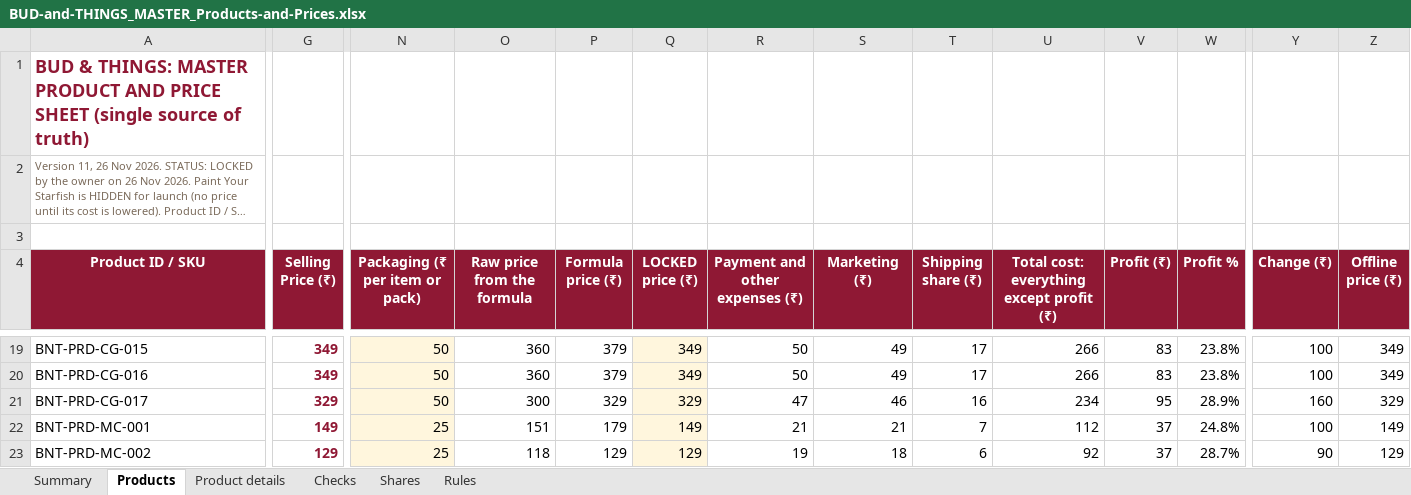
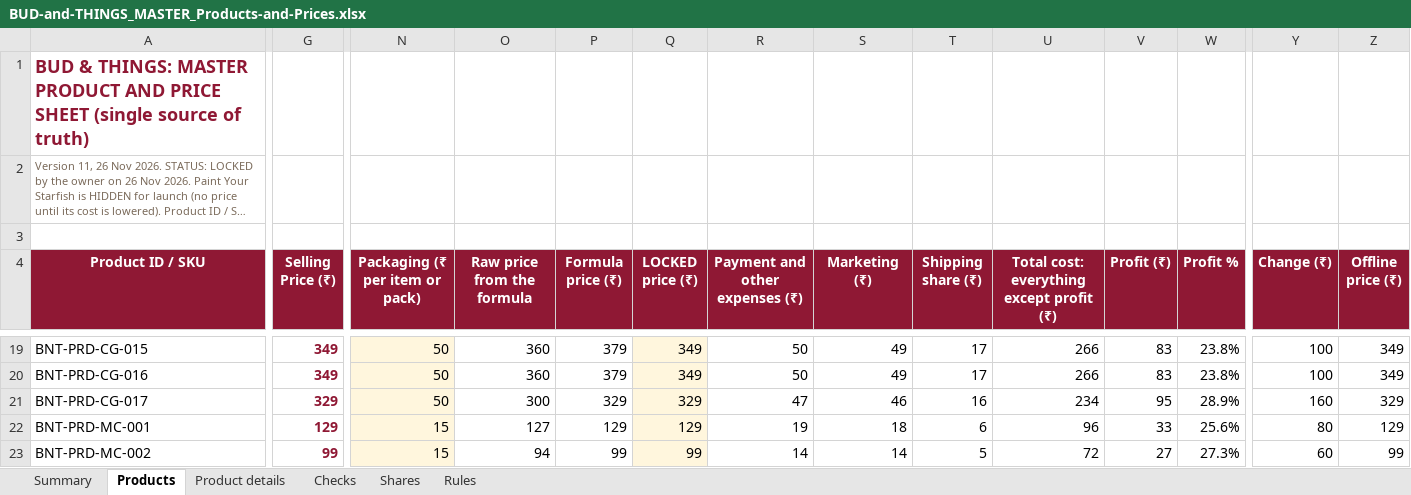
Before and after one commit to abhiyknp/Claude-Projects, an Excel workbook: bud-and-things/data/BUD-and-THINGS_MASTER_Products-and-Prices.xlsx, sheet Products, drawn as a sheet; only a part is shown, gaps mark what is left out; long unchanged cells end in …; values as stored, in another font and other column widths than the file's, no borders; conditional formats not drawn; the diff covers the shown part only; the diff names each change by its address in the sheet, - before the commit and + after, or states it on an @@ line.

```diff
--- a/bud-and-things/data/BUD-and-THINGS_MASTER_Products-and-Prices.xlsx (sheet Products)
+++ b/bud-and-things/data/BUD-and-THINGS_MASTER_Products-and-Prices.xlsx (sheet Products)
-G22 (Selling Price (₹)): 149
+G22 (Selling Price (₹)): 129
-N22:N23 (Packaging (₹ per item or pack)): 25
+N22:N23 (Packaging (₹ per item or pack)): 15
-O22 (Raw price from the formula): 151
+O22 (Raw price from the formula): 127
-P22 (Formula price (₹)): 179
+P22 (Formula price (₹)): 129
-Q22 (LOCKED price (₹)): 149
+Q22 (LOCKED price (₹)): 129
-R22 (Payment and other expenses (₹)): 21
+R22 (Payment and other expenses (₹)): 19
-S22 (Marketing (₹)): 21
+S22 (Marketing (₹)): 18
-T22 (Shipping share (₹)): 7
+T22 (Shipping share (₹)): 6
-U22: 112
+U22: 96
-V22 (Profit (₹)): 37
+V22 (Profit (₹)): 33
-W22 (Profit %): 24.8%
+W22 (Profit %): 25.6%
-Y22 (Change (₹)): 100
+Y22 (Change (₹)): 80
-Z22 (Offline price (₹)): 149
+Z22 (Offline price (₹)): 129
-G23 (Selling Price (₹)): 129
+G23 (Selling Price (₹)): 99
-O23 (Raw price from the formula): 118
+O23 (Raw price from the formula): 94
-P23 (Formula price (₹)): 129
+P23 (Formula price (₹)): 99
-Q23 (LOCKED price (₹)): 129
+Q23 (LOCKED price (₹)): 99
-R23 (Payment and other expenses (₹)): 19
+R23 (Payment and other expenses (₹)): 14
-S23 (Marketing (₹)): 18
+S23 (Marketing (₹)): 14
-T23 (Shipping share (₹)): 6
+T23 (Shipping share (₹)): 5
-U23: 92
+U23: 72
-V23 (Profit (₹)): 37
+V23 (Profit (₹)): 27
-W23 (Profit %): 28.7%
+W23 (Profit %): 27.3%
-Y23 (Change (₹)): 90
+Y23 (Change (₹)): 60
-Z23 (Offline price (₹)): 129
+Z23 (Offline price (₹)): 99
```
Also changed, not shown: 3 added rows and 152 edited cells elsewhere in this sheet, sheet Product details, sheet Summary, sheet Checks, hidden cells, bud-and-things/data/BUD-and-THINGS_Consolidated-Product-Master.xlsx, 12 other files.
